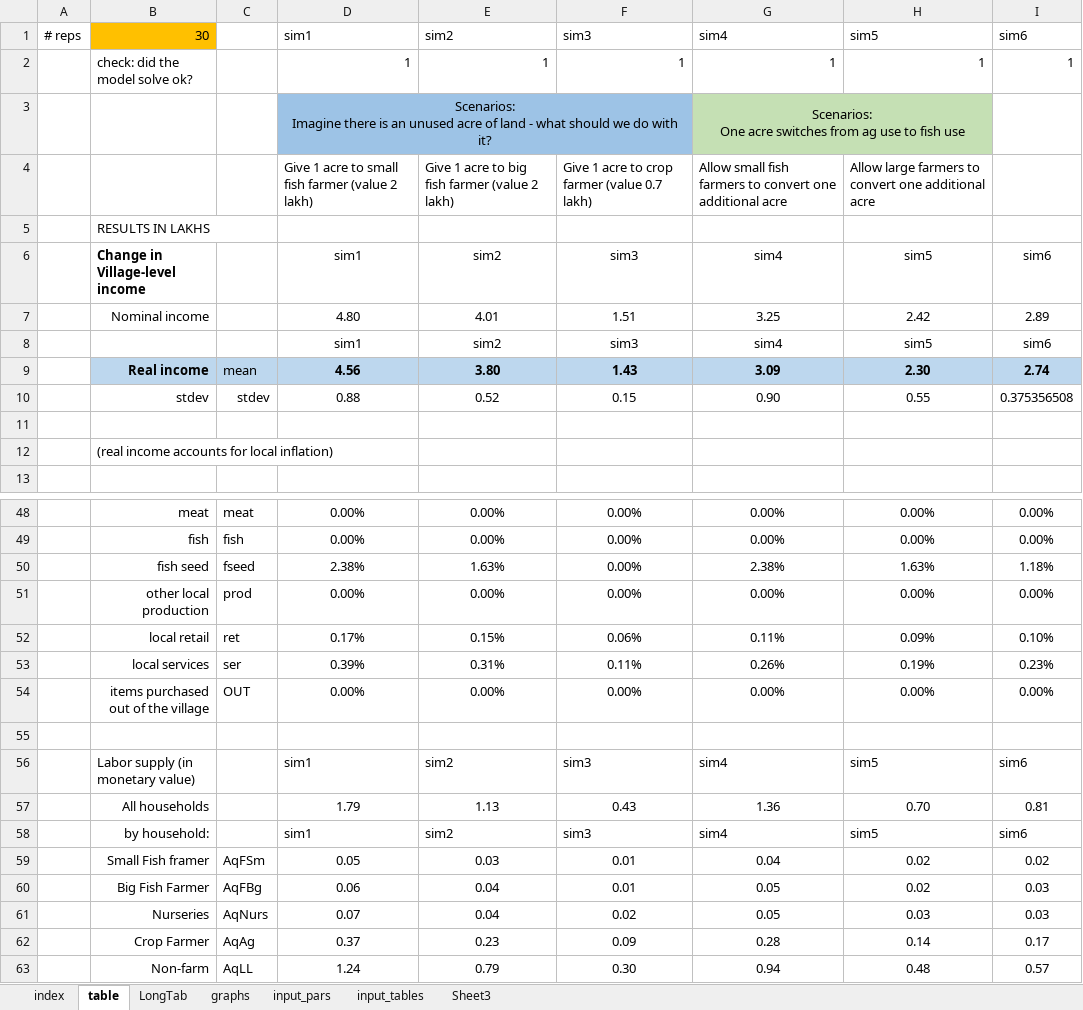
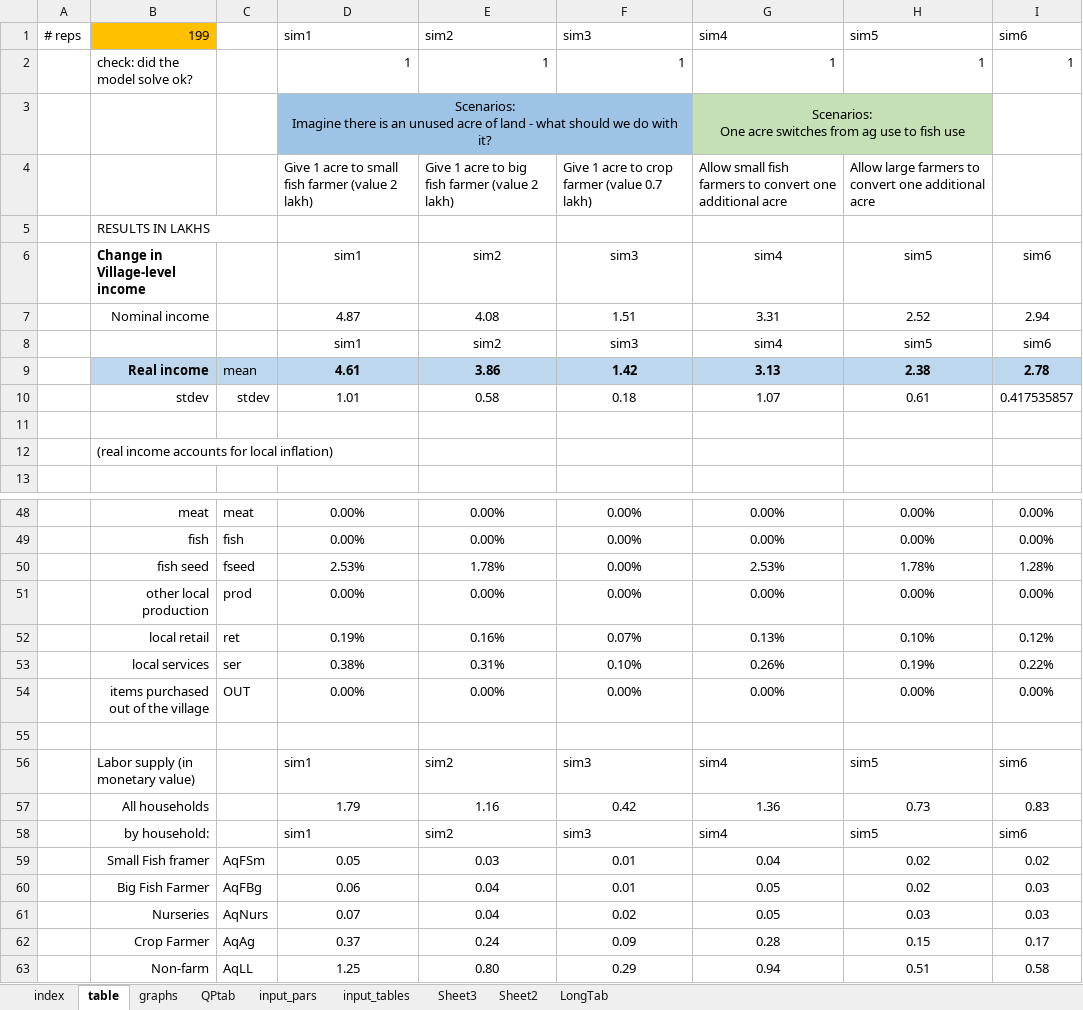
Before and after one commit to mfilipski/AquaLEWIE_github, an Excel workbook: GAMS/AQ_LEWIE_AutoOut.xlsx, sheet table, drawn as a sheet; only a part is shown, gaps mark what is left out; values as stored, in another font and other column widths than the file's, no borders; conditional formats not drawn; removed rows and columns are numbered as before the commit, all else as after; the diff covers the shown part only; the diff names each change by its address in the sheet, - before the commit and + after, or states it on an @@ line.

```diff
--- a/GAMS/AQ_LEWIE_AutoOut.xlsx (sheet table)
+++ b/GAMS/AQ_LEWIE_AutoOut.xlsx (sheet table)
+sheet tab: QPtab
+sheet tab: Sheet2
@@ sheet tab order changed: index | table | graphs | QPtab | input_pars | input_tables | Sheet3 | Sheet2 | LongTab @@
-B1: 30
+B1: 199
-row 7:  | Nominal income |  | 4.80 | 4.01 | 1.51 | 3.25 | 2.42 | 2.89
+row 7:  | Nominal income |  | 4.87 | 4.08 | 1.51 | 3.31 | 2.52 | 2.94
-row 9:  | Real income | mean | 4.56 | 3.80 | 1.43 | 3.09 | 2.30 | 2.74
-row 10:  | stdev | stdev | 0.88 | 0.52 | 0.15 | 0.90 | 0.55 | 0.375356508
+row 9:  | Real income | mean | 4.61 | 3.86 | 1.42 | 3.13 | 2.38 | 2.78
+row 10:  | stdev | stdev | 1.01 | 0.58 | 0.18 | 1.07 | 0.61 | 0.417535857
-row 50:  | fish seed | fseed | 2.38% | 1.63% | 0.00% | 2.38% | 1.63% | 1.18%
+row 50:  | fish seed | fseed | 2.53% | 1.78% | 0.00% | 2.53% | 1.78% | 1.28%
-row 52:  | local retail | ret | 0.17% | 0.15% | 0.06% | 0.11% | 0.09% | 0.10%
+row 52:  | local retail | ret | 0.19% | 0.16% | 0.07% | 0.13% | 0.10% | 0.12%
-D53: 0.39%
+D53: 0.38%
-F53: 0.11%
+F53: 0.10%
-I53: 0.23%
+I53: 0.22%
-row 57:  | All households |  | 1.79 | 1.13 | 0.43 | 1.36 | 0.70 | 0.81
+row 57:  | All households |  | 1.79 | 1.16 | 0.42 | 1.36 | 0.73 | 0.83
-E62: 0.23
+E62: 0.24
-H62: 0.14
+H62: 0.15
-row 63:  | Non-farm | AqLL | 1.24 | 0.79 | 0.30 | 0.94 | 0.48 | 0.57
+row 63:  | Non-farm | AqLL | 1.25 | 0.80 | 0.29 | 0.94 | 0.51 | 0.58
```
Also changed, not shown: 14 added rows, 14 removed rows and 19 edited cells elsewhere in this sheet, sheet graphs, sheet input_tables, sheet input_pars, sheet LongTab, sheet index, formulas that keep their value, charts or pictures, GAMS/AQ_LEWIE_InputSheet.xlsx, 8 other files.
